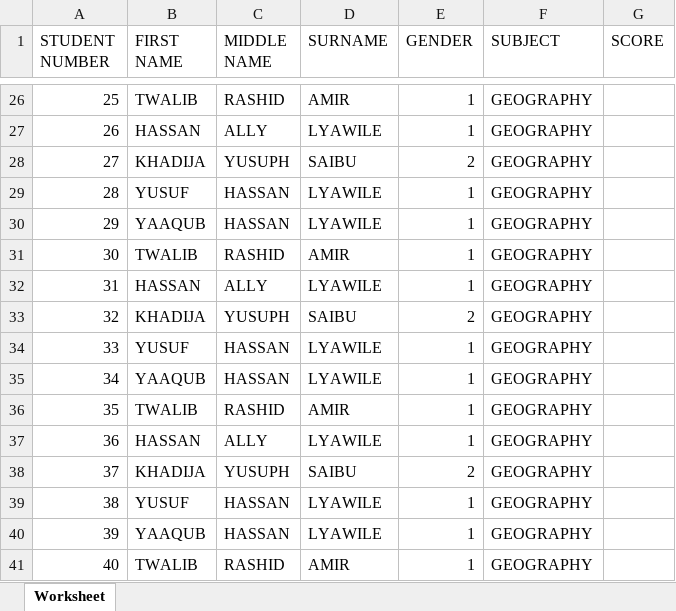
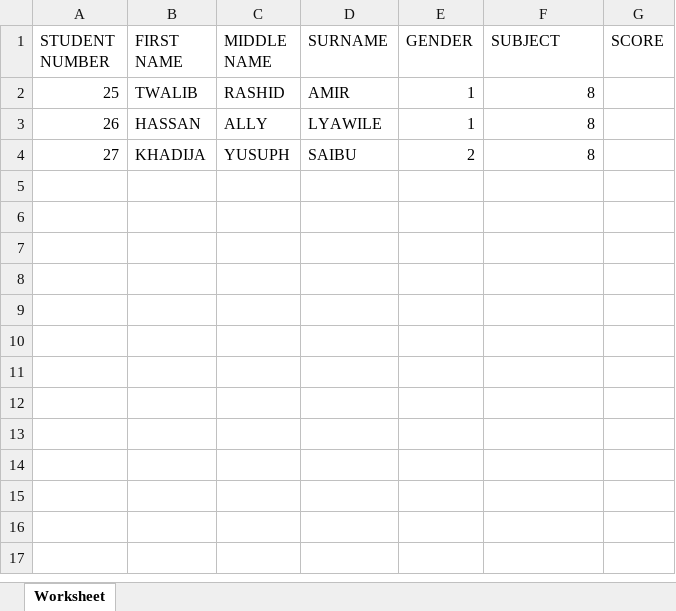
Before and after one commit to lyawile/smisres, an Excel workbook: hello world.xlsx, sheet Worksheet, drawn as a sheet; only a part is shown, gaps mark what is left out; values as stored, in another font and other column widths than the file's, no borders; removed rows and columns are numbered as before the commit, all else as after; the diff covers the shown part only; the diff names each change by its address in the sheet, - before the commit and + after, or states it on an @@ line.

Commit message:
Score template genaration is on implementaion-Template is generated successfully at this poit I do this commit

```diff
--- a/hello world.xlsx (sheet Worksheet)
+++ b/hello world.xlsx (sheet Worksheet)
-F2:F4 (SUBJECT): GEOGRAPHY
+F2:F4 (SUBJECT): 8
-row 29: 28 | YUSUF | HASSAN | LYAWILE | 1 | GEOGRAPHY
-row 30: 29 | YAAQUB | HASSAN | LYAWILE | 1 | GEOGRAPHY
-row 31: 30 | TWALIB | RASHID | AMIR | 1 | GEOGRAPHY
-row 32: 31 | HASSAN | ALLY | LYAWILE | 1 | GEOGRAPHY
-row 33: 32 | KHADIJA | YUSUPH | SAIBU | 2 | GEOGRAPHY
-row 34: 33 | YUSUF | HASSAN | LYAWILE | 1 | GEOGRAPHY
-row 35: 34 | YAAQUB | HASSAN | LYAWILE | 1 | GEOGRAPHY
-row 36: 35 | TWALIB | RASHID | AMIR | 1 | GEOGRAPHY
-row 37: 36 | HASSAN | ALLY | LYAWILE | 1 | GEOGRAPHY
-row 38: 37 | KHADIJA | YUSUPH | SAIBU | 2 | GEOGRAPHY
-row 39: 38 | YUSUF | HASSAN | LYAWILE | 1 | GEOGRAPHY
-row 40: 39 | YAAQUB | HASSAN | LYAWILE | 1 | GEOGRAPHY
-row 41: 40 | TWALIB | RASHID | AMIR | 1 | GEOGRAPHY
```
Also changed, not shown: 24 removed rows elsewhere in this sheet, 7 other files.
